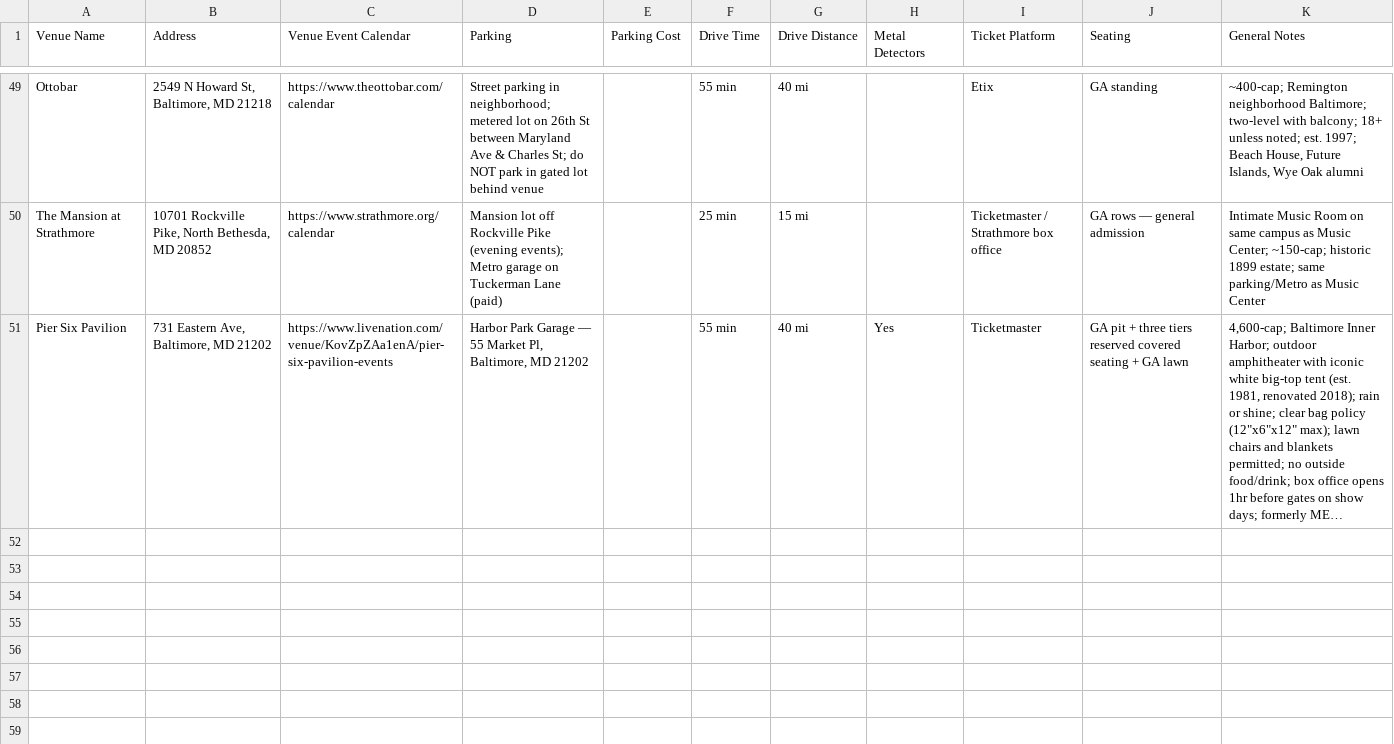
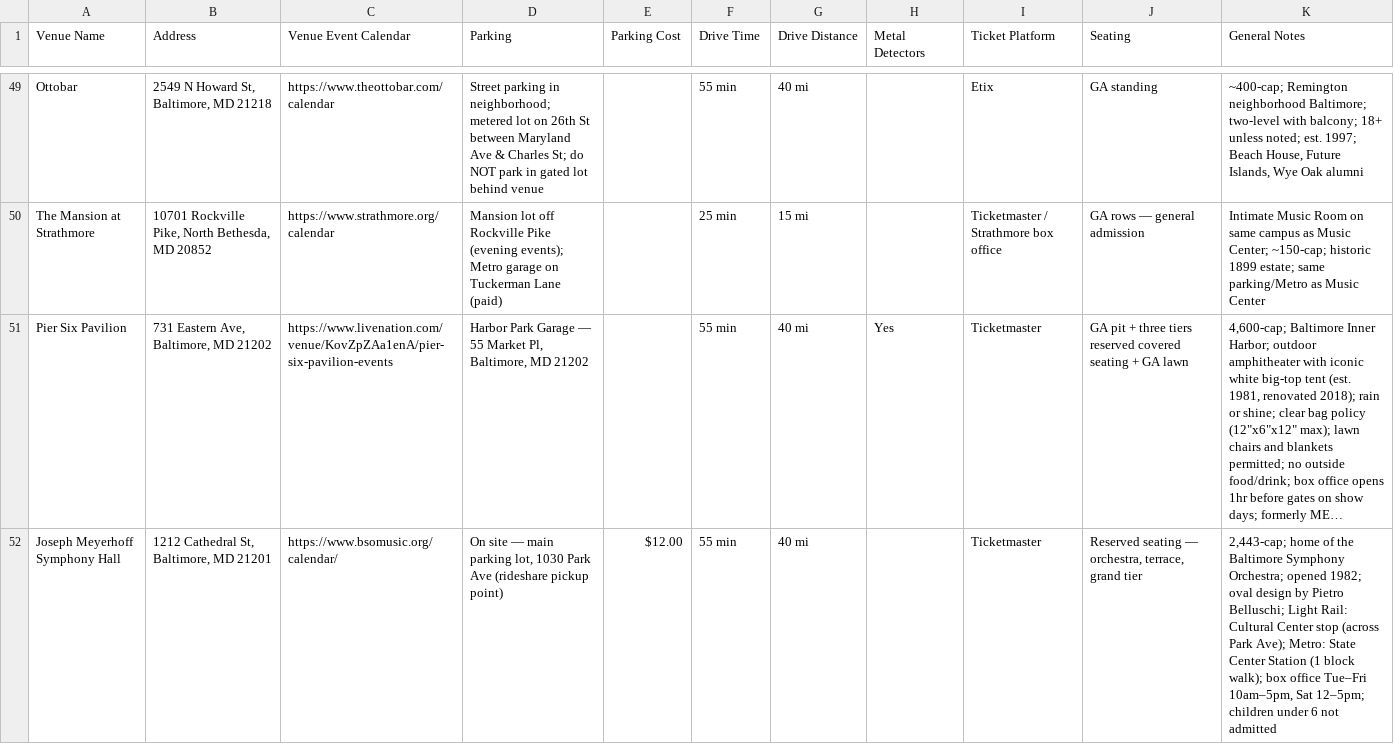
Before and after one commit to dan2bit/songs-for-my-funeral, a TSV file: live-shows/venues.tsv, drawn as a sheet; only a part is shown, gaps mark what is left out; long unchanged cells end in …; the diff names each change by its address in the sheet, - before the commit and + after, or states it on an @@ line.

Commit message:
data: add Joseph Meyerhoff Symphony Hall to venues.tsv

```diff
--- a/live-shows/venues.tsv
+++ b/live-shows/venues.tsv
+row 52: Joseph Meyerhoff Symphony Hall | 1212 Cathedral St, Baltimore, MD 21201 | https://www.bsomusic.org/calendar/ | On site — main parking lot, 1030 Park Ave (rideshare pickup point) | $12.00 | 55 min | 40 mi |  | Ticketmaster | Reserved seating — orchestra, terrace, grand tier | 2,443-cap; home of the Baltimore Symphony Orchestra; opened 1982; oval design by Pietro Belluschi; Light Rail: Cultural Center stop (across Park Ave); Metro: State Center Station (1 block walk); box office Tue–Fri 10am–5pm, Sat 12–5pm; children under 6 not admitted
```
